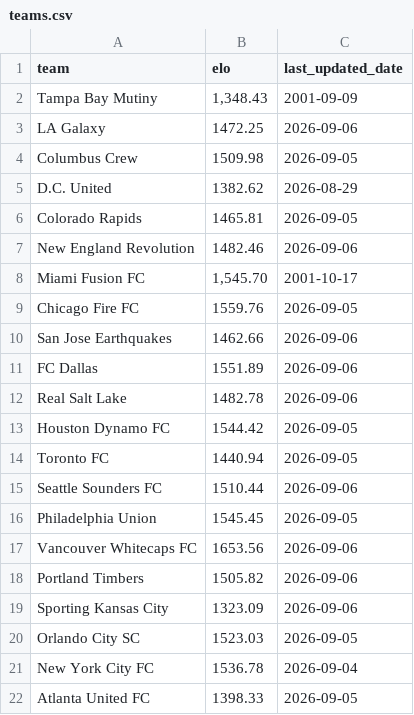
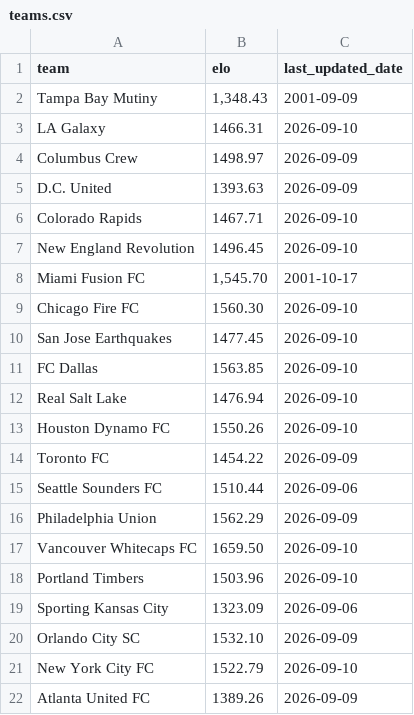
Before and after one commit to philo92/mls-elo, a CSV file: teams.csv, drawn as a sheet; only a part is shown; the diff covers the shown part only.

```diff
--- a/teams.csv
+++ b/teams.csv
@@ -2,21 +2,21 @@ team,elo,last_updated_date
 Tampa Bay Mutiny,"1,348.43",2001-09-09
-LA Galaxy,1472.25,2026-09-06
-Columbus Crew,1509.98,2026-09-05
-D.C. United,1382.62,2026-08-29
-Colorado Rapids,1465.81,2026-09-05
-New England Revolution,1482.46,2026-09-06
+LA Galaxy,1466.31,2026-09-10
+Columbus Crew,1498.97,2026-09-09
+D.C. United,1393.63,2026-09-09
+Colorado Rapids,1467.71,2026-09-10
+New England Revolution,1496.45,2026-09-10
 Miami Fusion FC,"1,545.70",2001-10-17
-Chicago Fire FC,1559.76,2026-09-05
-San Jose Earthquakes,1462.66,2026-09-06
-FC Dallas,1551.89,2026-09-06
-Real Salt Lake,1482.78,2026-09-06
-Houston Dynamo FC,1544.42,2026-09-05
-Toronto FC,1440.94,2026-09-05
+Chicago Fire FC,1560.30,2026-09-10
+San Jose Earthquakes,1477.45,2026-09-10
+FC Dallas,1563.85,2026-09-10
+Real Salt Lake,1476.94,2026-09-10
+Houston Dynamo FC,1550.26,2026-09-10
+Toronto FC,1454.22,2026-09-09
 Seattle Sounders FC,1510.44,2026-09-06
-Philadelphia Union,1545.45,2026-09-05
-Vancouver Whitecaps FC,1653.56,2026-09-06
-Portland Timbers,1505.82,2026-09-06
+Philadelphia Union,1562.29,2026-09-09
+Vancouver Whitecaps FC,1659.50,2026-09-10
+Portland Timbers,1503.96,2026-09-10
 Sporting Kansas City,1323.09,2026-09-06
-Orlando City SC,1523.03,2026-09-05
-New York City FC,1536.78,2026-09-04
-Atlanta United FC,1398.33,2026-09-05
+Orlando City SC,1532.10,2026-09-09
+New York City FC,1522.79,2026-09-10
+Atlanta United FC,1389.26,2026-09-09
```
Also changed, not shown: 22 edited cells elsewhere in this file, results.csv, 1 other file.
